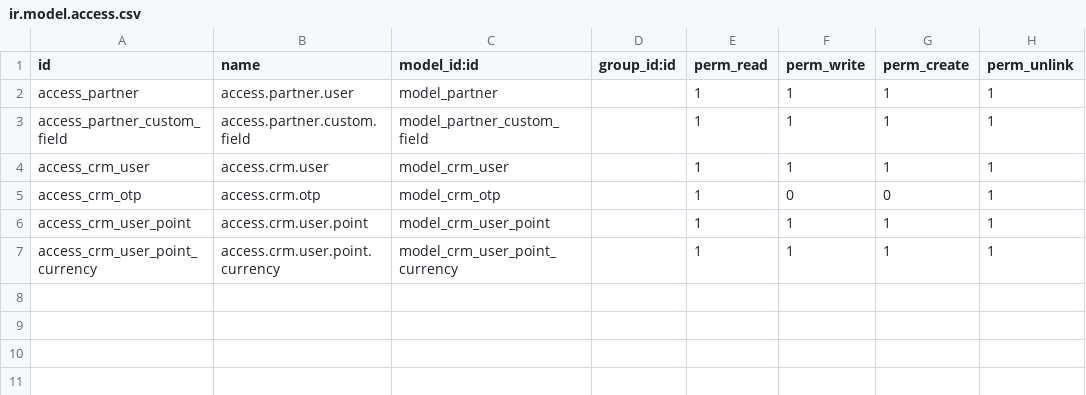
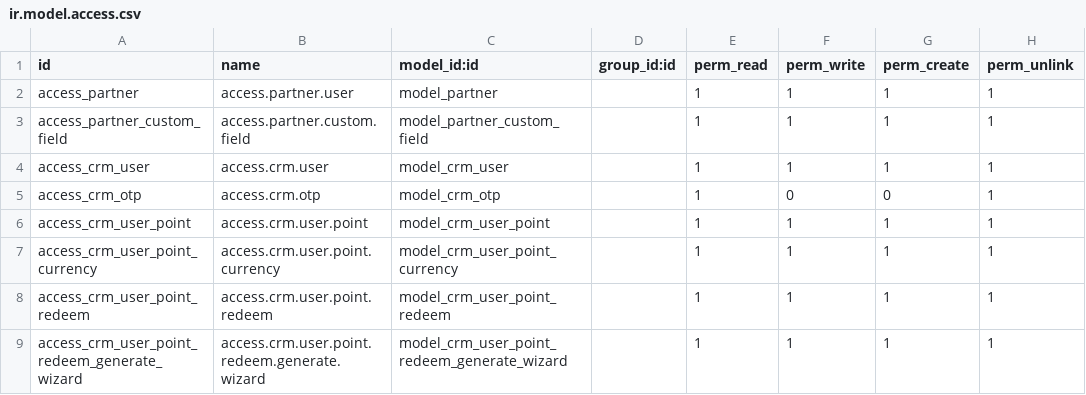
Before and after one commit to algnot/crm-backend, a CSV file: src/crm_custom/security/ir.model.access.csv, drawn as a sheet; the diff names each change by its address in the sheet, - before the commit and + after, or states it on an @@ line.

```diff
--- a/src/crm_custom/security/ir.model.access.csv
+++ b/src/crm_custom/security/ir.model.access.csv
+row 8: access_crm_user_point_redeem | access.crm.user.point.redeem | model_crm_user_point_redeem |  | 1 | 1 | 1 | 1
+row 9: access_crm_user_point_redeem_generate_wizard | access.crm.user.point.redeem.generate.wizard | model_crm_user_point_redeem_generate_wizard |  | 1 | 1 | 1 | 1
```
Also changed, not shown: 14 other files.
